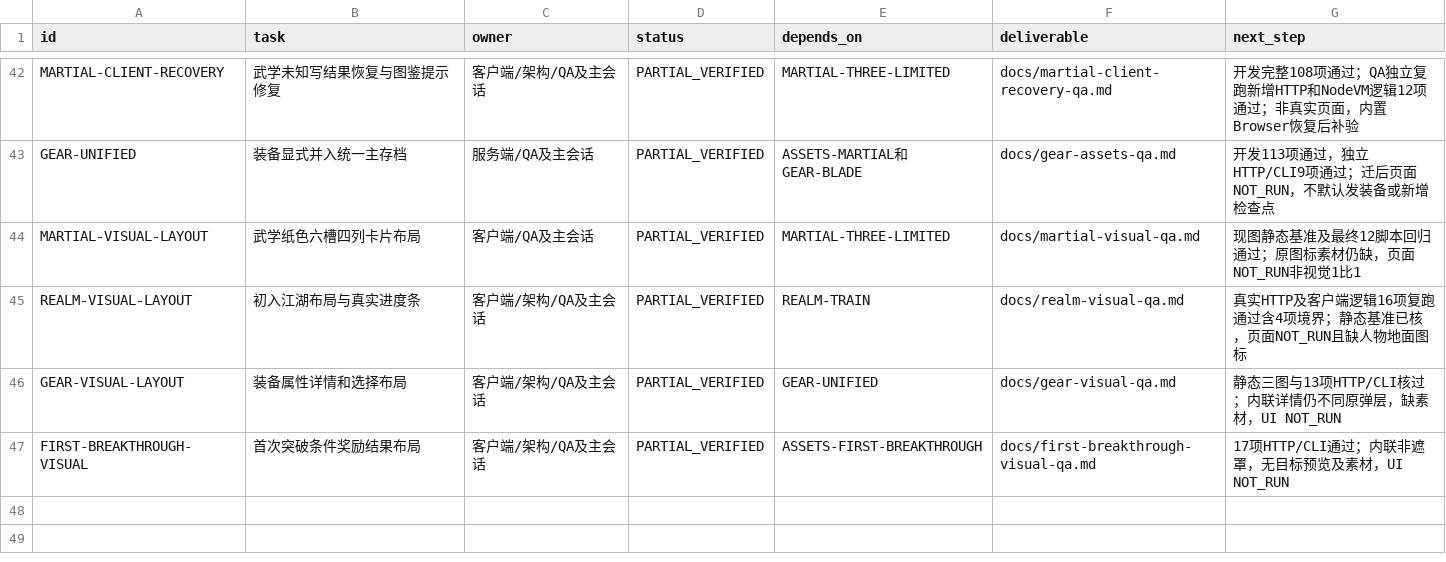
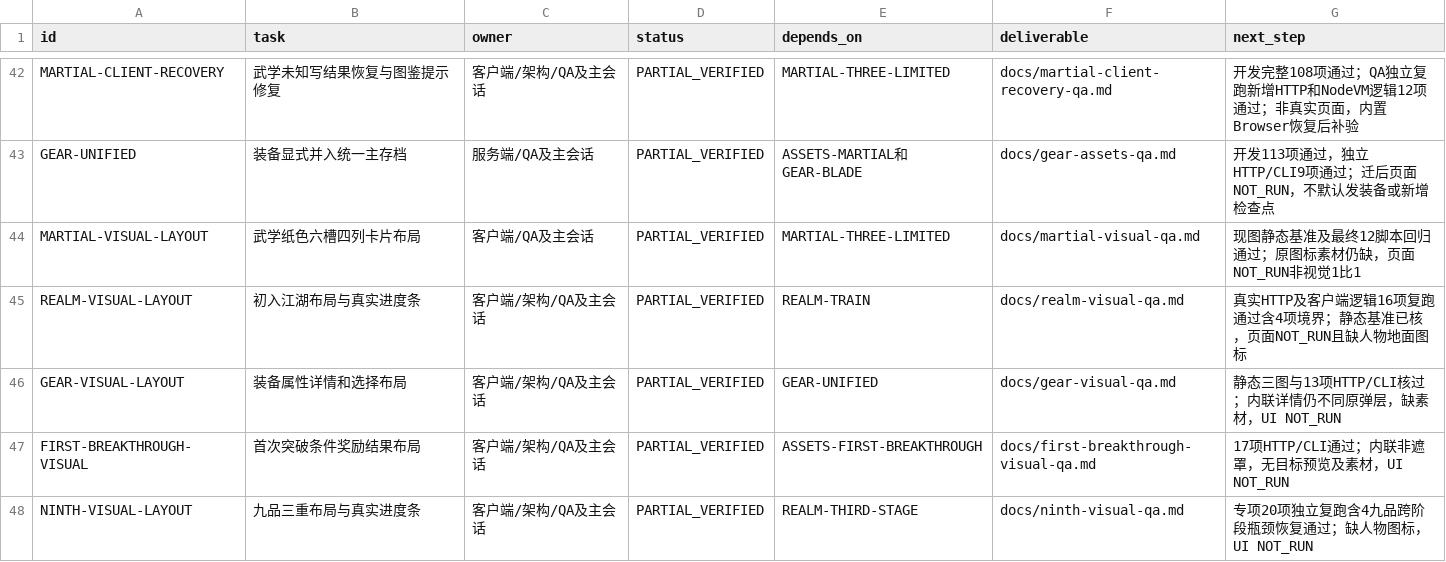
Before and after one commit to linGuangFeng/game-zizaijianghu, a CSV file: docs/task-board.csv, drawn as a sheet; only a part is shown, gaps mark what is left out; the diff names each change by its address in the sheet, - before the commit and + after, or states it on an @@ line.

```diff
--- a/docs/task-board.csv
+++ b/docs/task-board.csv
+row 48: NINTH-VISUAL-LAYOUT | 九品三重布局与真实进度条 | 客户端/架构/QA及主会话 | PARTIAL_VERIFIED | REALM-THIRD-STAGE | docs/ninth-visual-qa.md | 专项20项独立复跑含4九品跨阶段瓶颈恢复通过；缺人物图标，UI NOT_RUN
```
Also changed, not shown: docs/acceptance-matrix.csv, 7 other files.
